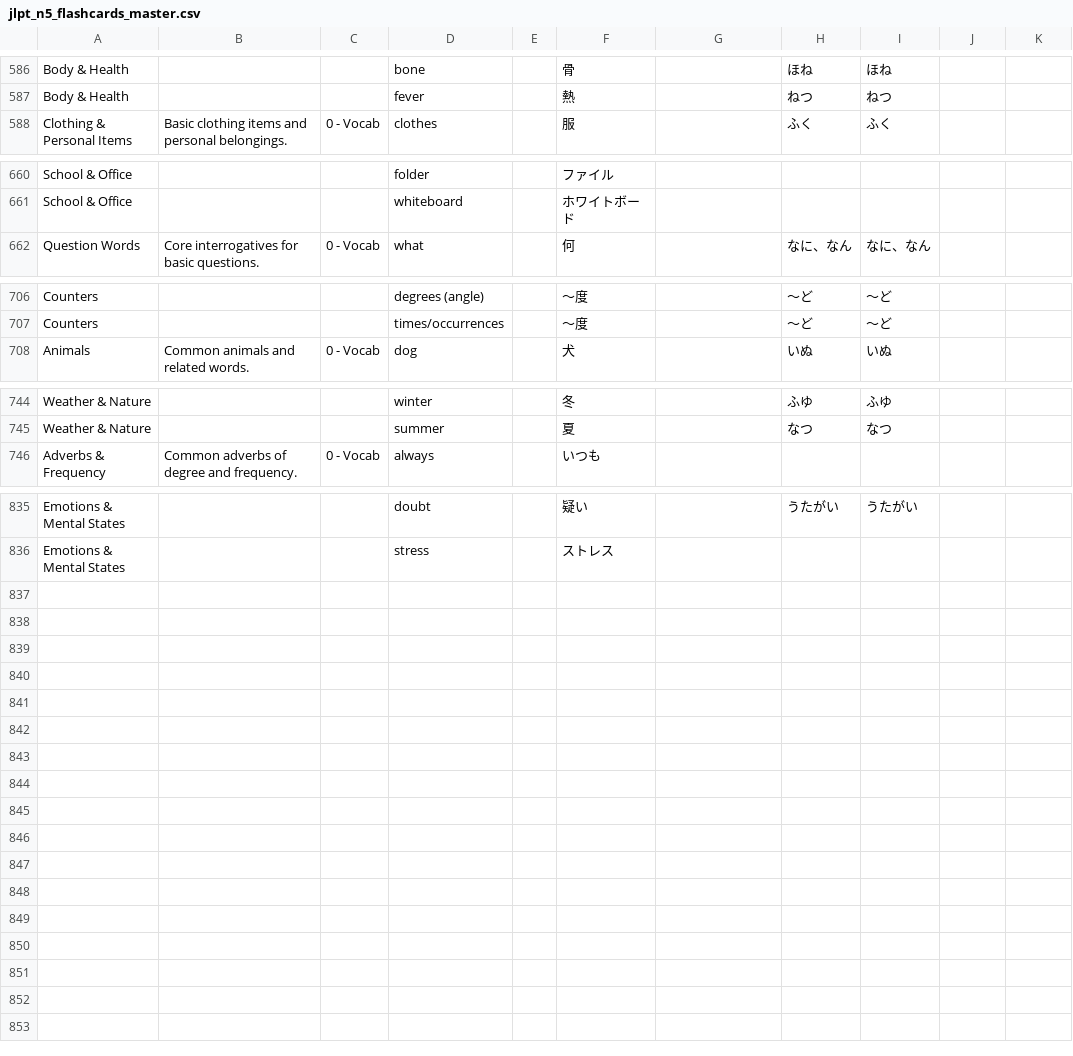
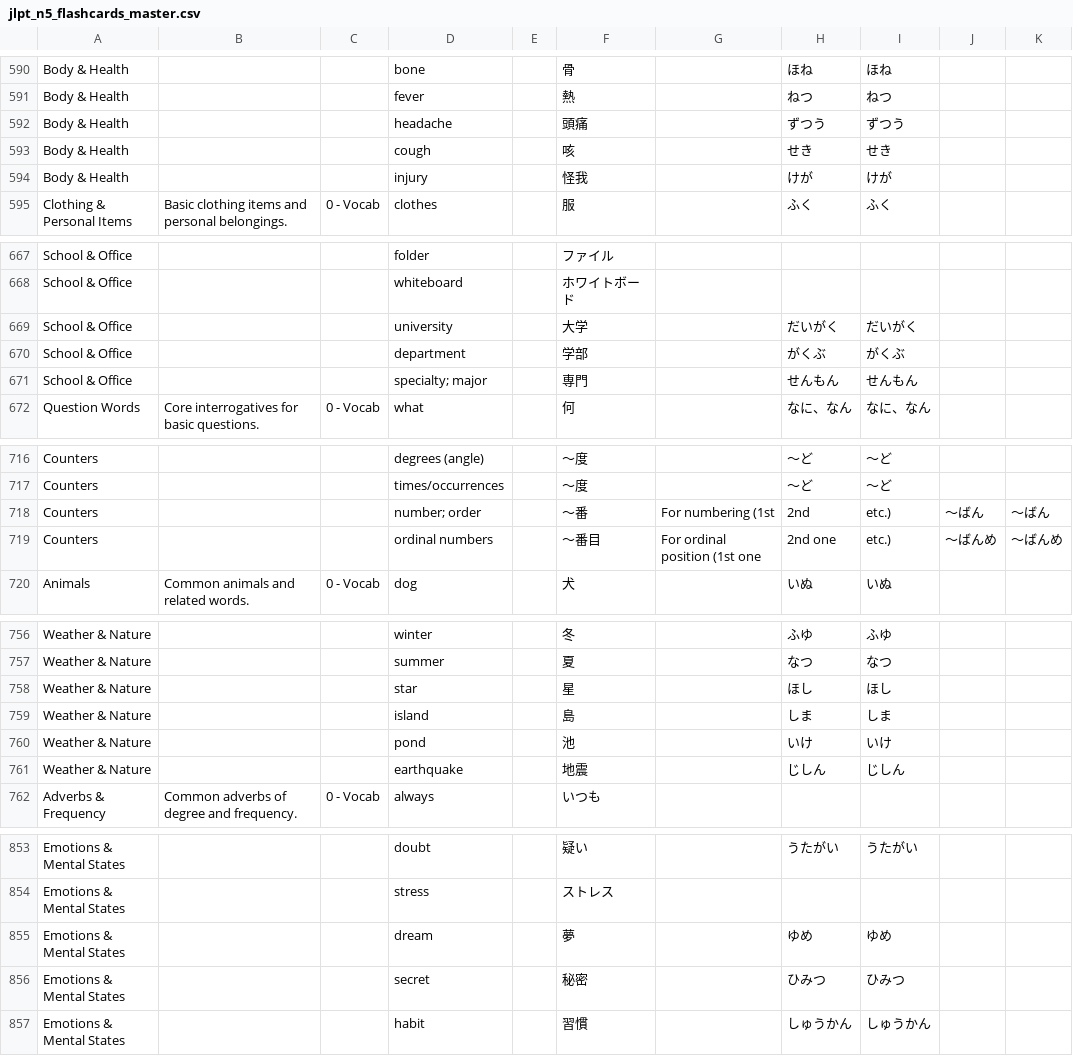
Before and after one commit to knakamura13/lingo-legend-flash-cards, a CSV file: jlpt_n5_flashcards_master.csv, drawn as a sheet; only a part is shown, gaps mark what is left out; the diff covers the shown part only.

Commit message:
feat: Add missing N5 vocabulary across multiple topics
- Add nature/environment vocab (star, island, pond, earthquake) to Weather & Nature
- Add higher education terms (university, department, specialty) to School & Office
- Add health conditions (headache, cough, injury) to Body & Health
- Add shopping terms (sample tasting, return item) to Shopping & Money
- Add family members (uncle, aunt) to People & Family
- Add emotional/mental concepts (dream, secret, habit) to Emotions & Mental States
- Add safety adjectives (dangerous, safe) to Basic Adjectives & Colors
- Add numbering counters (~番, ~番目) to Numbers & Counters

```diff
--- a/jlpt_n5_flashcards_master.csv
+++ b/jlpt_n5_flashcards_master.csv
@@ -587,2 +591,5 @@ Body & Health,,,bone,,骨,,ほね,ほね
 Body & Health,,,fever,,熱,,ねつ,ねつ
+Body & Health,,,headache,,頭痛,,ずつう,ずつう
+Body & Health,,,cough,,咳,,せき,せき
+Body & Health,,,injury,,怪我,,けが,けが
 Clothing & Personal Items,Basic clothing items and personal belongings.,0 - Vocab,clothes,,服,,ふく,ふく
@@ -661,2 +668,5 @@ School & Office,,,folder,,ファイル,,,
 School & Office,,,whiteboard,,ホワイトボード,,,
+School & Office,,,university,,大学,,だいがく,だいがく
+School & Office,,,department,,学部,,がくぶ,がくぶ
+School & Office,,,specialty; major,,専門,,せんもん,せんもん
 Question Words,Core interrogatives for basic questions.,0 - Vocab,what,,何,,なに、なん,なに、なん
@@ -707,2 +717,4 @@ Counters,,,degrees (angle),,〜度,,〜ど,〜ど
 Counters,,,times/occurrences,,〜度,,〜ど,〜ど
+Counters,,,number; order,,〜番,For numbering (1st, 2nd, etc.),〜ばん,〜ばん
+Counters,,,ordinal numbers,,〜番目,For ordinal position (1st one, 2nd one, etc.),〜ばんめ,〜ばんめ
 Animals,Common animals and related words.,0 - Vocab,dog,,犬,,いぬ,いぬ
@@ -745,2 +757,6 @@ Weather & Nature,,,winter,,冬,,ふゆ,ふゆ
 Weather & Nature,,,summer,,夏,,なつ,なつ
+Weather & Nature,,,star,,星,,ほし,ほし
+Weather & Nature,,,island,,島,,しま,しま
+Weather & Nature,,,pond,,池,,いけ,いけ
+Weather & Nature,,,earthquake,,地震,,じしん,じしん
 Adverbs & Frequency,Common adverbs of degree and frequency.,0 - Vocab,always,,いつも,,,
@@ -836 +854,4 @@ Emotions & Mental States,,,doubt,,疑い,,うたがい,うたがい
 Emotions & Mental States,,,stress,,ストレス,,,
+Emotions & Mental States,,,dream,,夢,,ゆめ,ゆめ
+Emotions & Mental States,,,secret,,秘密,,ひみつ,ひみつ
+Emotions & Mental States,,,habit,,習慣,,しゅうかん,しゅうかん
```
Also changed, not shown: 6 added rows elsewhere in this file.
